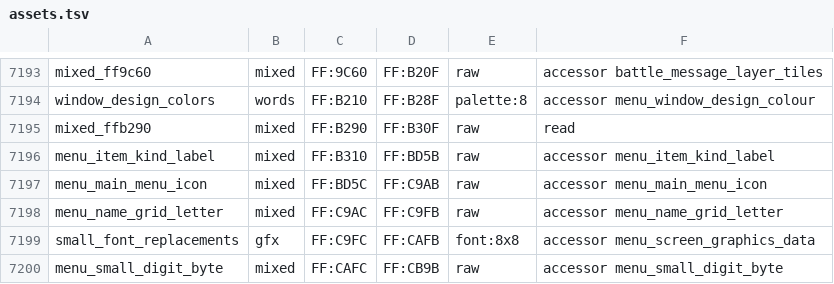
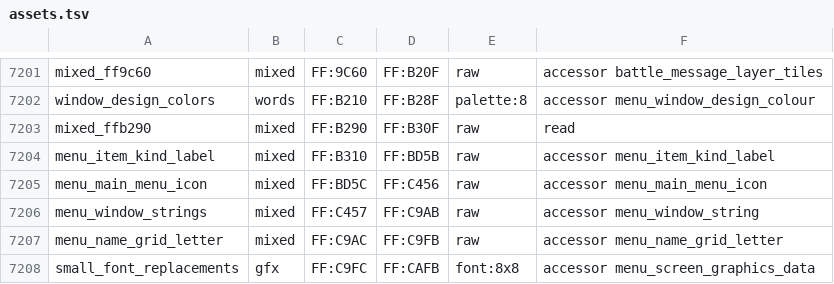
Before and after one commit to zdiemer/chrono-trigger-reimplemented, a TSV file: re/assets.tsv, drawn as a sheet; only a part is shown, gaps mark what is left out; the shorter side is filled out with more unchanged rows; the diff covers the shown part only.

Commit message:
Read the tables named by a constant place by resource name: menus, battle setup and windows, sound, scenes and the world map; mixed rows cut where those tables start

```diff
--- a/re/assets.tsv
+++ b/re/assets.tsv
@@ -7196,3 +7204,4 @@ mixed_ffb290	mixed	FF:B290	FF:B30F	raw	read
 menu_item_kind_label	mixed	FF:B310	FF:BD5B	raw	accessor menu_item_kind_label
-menu_main_menu_icon	mixed	FF:BD5C	FF:C9AB	raw	accessor menu_main_menu_icon
+menu_main_menu_icon	mixed	FF:BD5C	FF:C456	raw	accessor menu_main_menu_icon
+menu_window_strings	mixed	FF:C457	FF:C9AB	raw	accessor menu_window_string
 menu_name_grid_letter	mixed	FF:C9AC	FF:C9FB	raw	accessor menu_name_grid_letter
```
Also changed, not shown: 9 added rows, 1 removed row and 7 edited cells elsewhere in this file, 12 other files.
